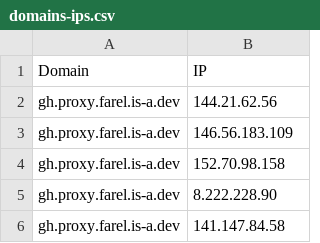
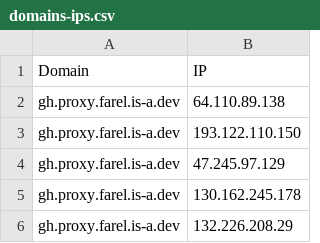
Before and after one commit to Ben523787187/proxyip-tracker, a CSV file: result/domains-ips.csv, drawn as a sheet.

```diff
--- a/result/domains-ips.csv
+++ b/result/domains-ips.csv
@@ -1,6 +1,6 @@
 Domain,IP
-gh.proxy.farel.is-a.dev,144.21.62.56
-gh.proxy.farel.is-a.dev,146.56.183.109
-gh.proxy.farel.is-a.dev,152.70.98.158
-gh.proxy.farel.is-a.dev,8.222.228.90
-gh.proxy.farel.is-a.dev,141.147.84.58
+gh.proxy.farel.is-a.dev,64.110.89.138
+gh.proxy.farel.is-a.dev,193.122.110.150
+gh.proxy.farel.is-a.dev,47.245.97.129
+gh.proxy.farel.is-a.dev,130.162.245.178
+gh.proxy.farel.is-a.dev,132.226.208.29
```
Also changed, not shown: result/tested-ips.csv.
